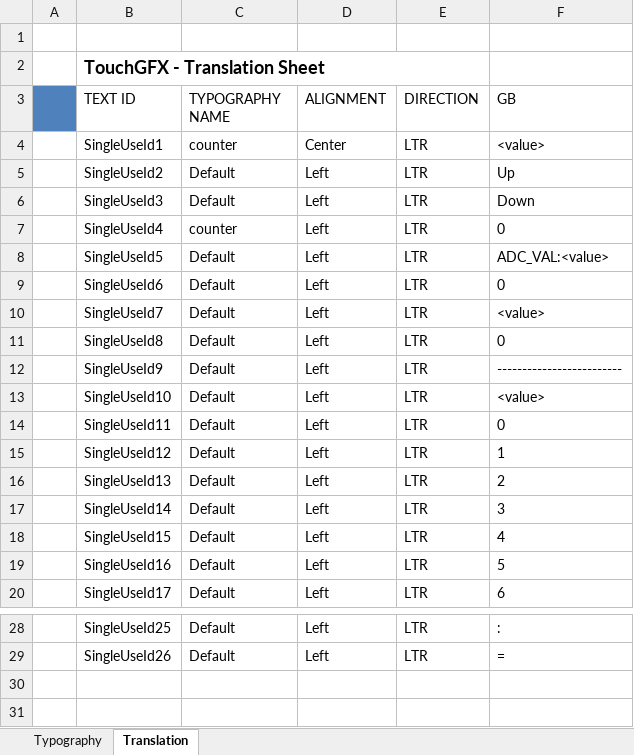
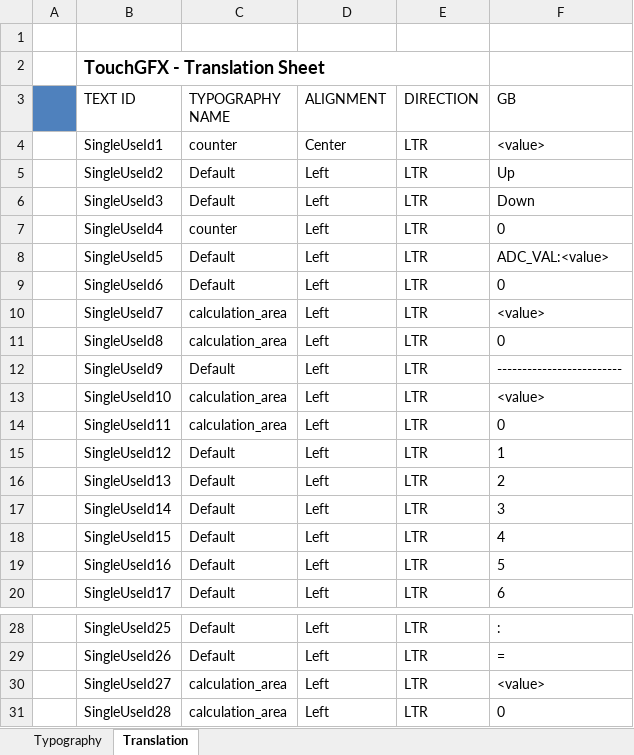
Before and after one commit to majorBien/DEMO-GUI-Project, an Excel workbook: TouchGFX/assets/texts/texts.xlsx, sheet Translation, drawn as a sheet; only a part is shown, gaps mark what is left out; values as stored, in another font and other column widths than the file's, no borders; the diff names each change by its address in the sheet, - before the commit and + after, or states it on an @@ line.

Commit message:
text area works

```diff
--- a/TouchGFX/assets/texts/texts.xlsx (sheet Translation)
+++ b/TouchGFX/assets/texts/texts.xlsx (sheet Translation)
-C10:C11 (TYPOGRAPHY NAME): Default
+C10:C11 (TYPOGRAPHY NAME): calculation_area
-C13:C14 (TYPOGRAPHY NAME): Default
+C13:C14 (TYPOGRAPHY NAME): calculation_area
+row 30:  | SingleUseId27 | calculation_area | Left | LTR | <value>
+row 31:  | SingleUseId28 | calculation_area | Left | LTR | 0
```
Also changed, not shown: sheet Typography, 52 other files.
